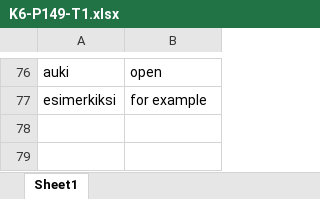
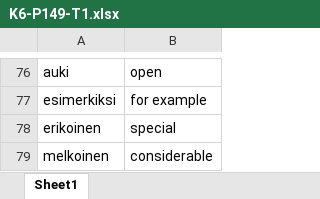
Before and after one commit to SylviaPotter/finnish-space, an Excel workbook: files/SM1/K6/K6-P149-T1.xlsx, sheet Sheet1, drawn as a sheet; only a part is shown, gaps mark what is left out; values as stored, in another font and other column widths than the file's, no borders; the diff names each change by its address in the sheet, - before the commit and + after, or states it on an @@ line.

```diff
--- a/files/SM1/K6/K6-P149-T1.xlsx (sheet Sheet1)
+++ b/files/SM1/K6/K6-P149-T1.xlsx (sheet Sheet1)
+row 78: erikoinen | special
+row 79: melkoinen | considerable
```
Also changed, not shown: files/SM1/K7/K7-P188-City.xlsx, 2 other files.
